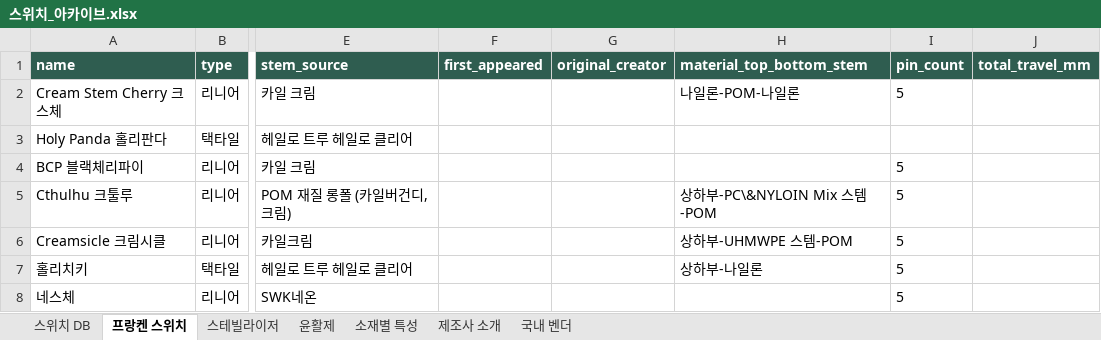
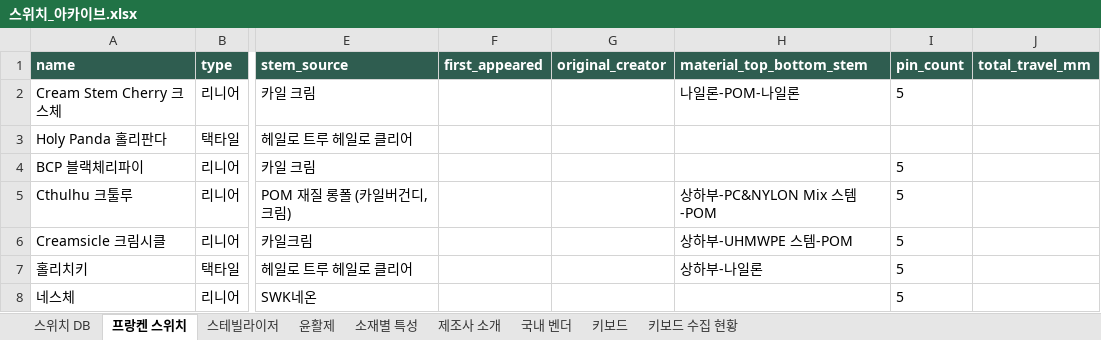
Before and after one commit to kkb-0912/CUSTOM_SWITCH_OSUSUME, an Excel workbook: 스위치_아카이브.xlsx, sheet 프랑켄 스위치, drawn as a sheet; only a part is shown, gaps mark what is left out; values as stored, in another font and other column widths than the file's, no borders; the diff names each change by its address in the sheet, - before the commit and + after, or states it on an @@ line.

```diff
--- a/스위치_아카이브.xlsx (sheet 프랑켄 스위치)
+++ b/스위치_아카이브.xlsx (sheet 프랑켄 스위치)
+sheet tab: 키보드
+sheet tab: 키보드 수집 현황
-H5 (material_top_bottom_stem): 상하부-PC\&NYLOIN Mix 스템-POM
+H5 (material_top_bottom_stem): 상하부-PC&NYLON Mix 스템-POM
```
Also changed, not shown: sheet 스위치 DB, sheet 제조사 소개, sheet 소재별 특성, sheet 윤활제, sheet 국내 벤더, sheet 스테빌라이저, 6 other files.
